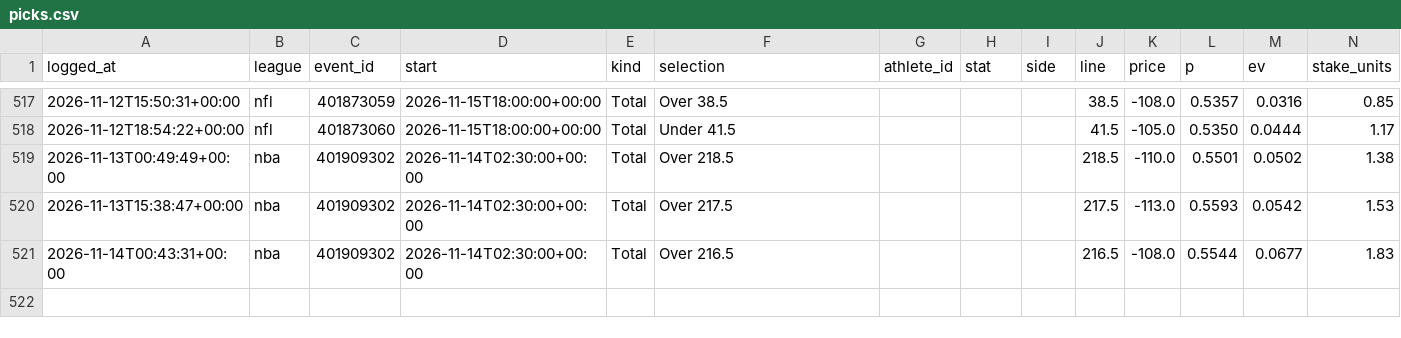
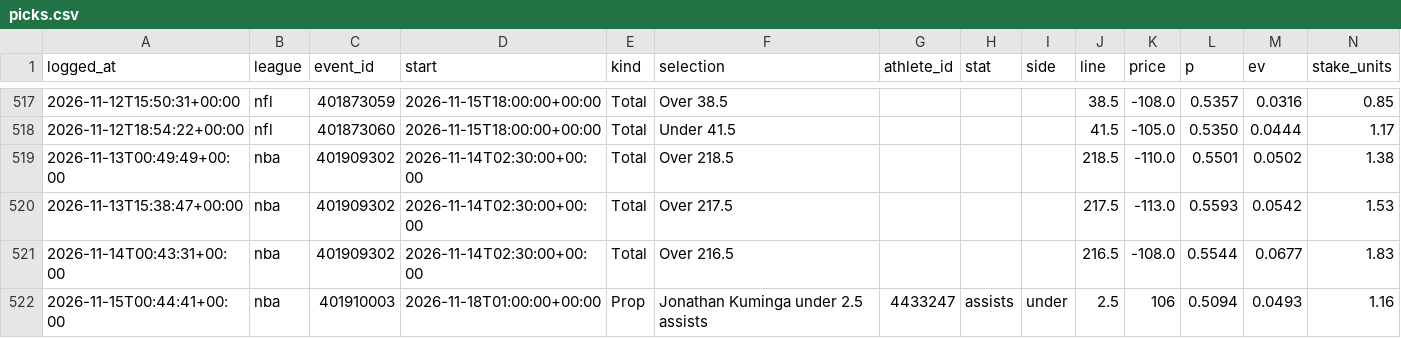
Before and after one commit to gmoneydakota/my-city, a CSV file: bets/history/picks.csv, drawn as a sheet; only a part is shown, gaps mark what is left out; rows hold the shown columns only; the diff names each change by its address in the sheet, - before the commit and + after, or states it on an @@ line.

```diff
--- a/bets/history/picks.csv
+++ b/bets/history/picks.csv
+row 522: 2026-11-15T00:44:41+00:00 | nba | 401910003 | 2026-11-18T01:00:00+00:00 | Prop | Jonathan Kuminga under 2.5 assists | 4433247 | assists | under | 2.5 | 106 | 0.5094 | 0.0493 | 1.16
```
Also changed, not shown: bets/history/projections_log.csv, 15 other files.
